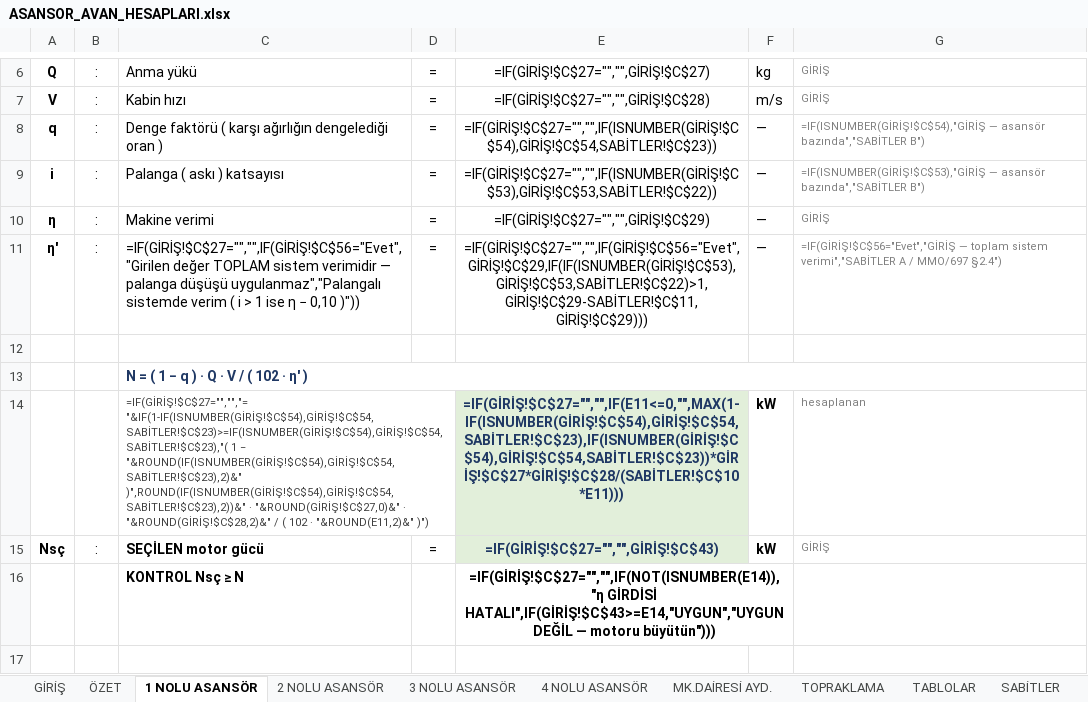
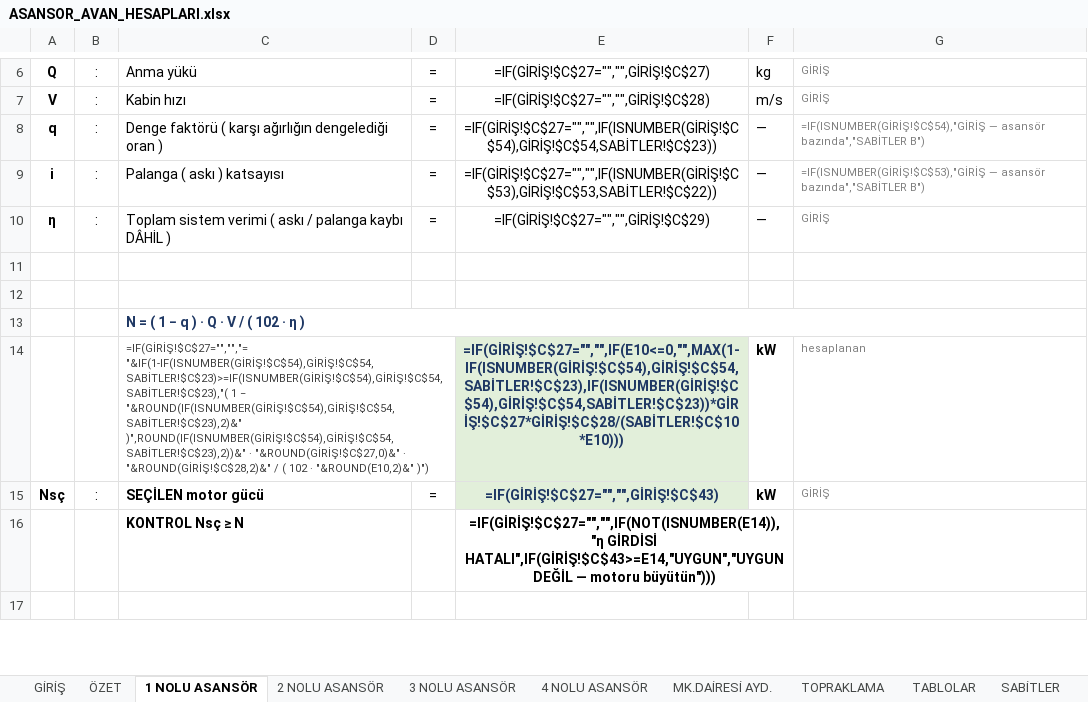
Before and after one commit to ekremsekmen/Asansor_Hesaplama, an Excel workbook: templates/ASANSOR_AVAN_HESAPLARI.xlsx, sheet 1 NOLU ASANSÖR, drawn as a sheet; only a part is shown, gaps mark what is left out; values as stored, in another font and other column widths than the file's, no borders; formulas without a stored value are shown as written; charts and pictures and conditional formats not drawn; removed rows and columns are numbered as before the commit, all else as after; the diff names each change by its address in the sheet, - before the commit and + after, or states it on an @@ line.

```diff
--- a/templates/ASANSOR_AVAN_HESAPLARI.xlsx (sheet 1 NOLU ASANSÖR)
+++ b/templates/ASANSOR_AVAN_HESAPLARI.xlsx (sheet 1 NOLU ASANSÖR)
-C10: Makine verimi
+C10: Toplam sistem verimi ( askı / palanga kaybı DÂHİL )
-row 11: η′ | : | =IF(GİRİŞ!$C$27="","",IF(GİRİŞ!$C$56="Evet","Girilen değer TOPLAM sistem verimidir — palanga düşüşü uygulanmaz","Palangalı sistemde verim ( i > 1 ise η − 0,10 )")) | = | =IF(GİRİŞ!$C$27="","",IF(GİRİŞ!$C$56="Evet",GİRİŞ!$C$29,IF(IF(ISNUMBER(GİRİŞ!$C$53),GİRİŞ!$C$53,SABİTLER!$C$22)>1,GİRİŞ!$C$29-SABİTLER!$C$11,GİRİŞ!$C$29))) | — | =IF(GİRİŞ!$C$56="Evet","GİRİŞ — toplam sistem verimi","SABİTLER A / MMO/697 §2.4")
+row 12: (empty)
-C13: N = ( 1 − q ) · Q · V / ( 102 · η′ )
+C13: N = ( 1 − q ) · Q · V / ( 102 · η )
-C14: …102 · "&ROUND(E11,2)&" )")
+C14: …102 · "&ROUND(E10,2)&" )")
-E14: =IF(GİRİŞ!$C$27="","",IF(E11<=0,"",MAX(1-IF(ISNUMBER(GİRİŞ!$C$54),GİRİŞ!$C$54,SABİTLER!$C$23),IF(ISNUMBER(GİRİŞ!$C$54),GİRİŞ!$C$54,SABİTLER!$C$23))*GİRİŞ!$C$27*GİRİŞ!$C$28/(SABİTLER!$C$10*E11)))
+E14: =IF(GİRİŞ!$C$27="","",IF(E10<=0,"",MAX(1-IF(ISNUMBER(GİRİŞ!$C$54),GİRİŞ!$C$54,SABİTLER!$C$23),IF(ISNUMBER(GİRİŞ!$C$54),GİRİŞ!$C$54,SABİTLER!$C$23))*GİRİŞ!$C$27*GİRİŞ!$C$28/(SABİTLER!$C$10*E10)))
```
Also changed, not shown: sheet GİRİŞ, sheet 2 NOLU ASANSÖR, sheet 3 NOLU ASANSÖR, sheet 4 NOLU ASANSÖR, sheet SABİTLER, 24 other files.
